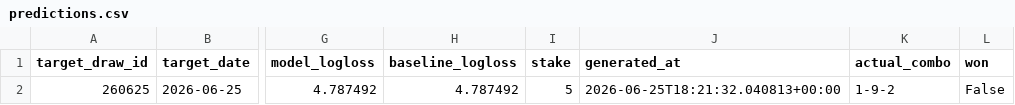
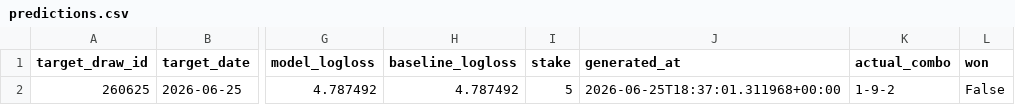
Before and after one commit to Hitanshuu/htlottery, a CSV file: data/predictions.csv, drawn as a sheet; only a part is shown, gaps mark what is left out; the diff names each change by its address in the sheet, - before the commit and + after, or states it on an @@ line.

```diff
--- a/data/predictions.csv
+++ b/data/predictions.csv
-J2 (generated_at): 2026-06-25T18:21:32.040813+00:00
+J2 (generated_at): 2026-06-25T18:37:01.311968+00:00
```
Also changed, not shown: 3 other files.
